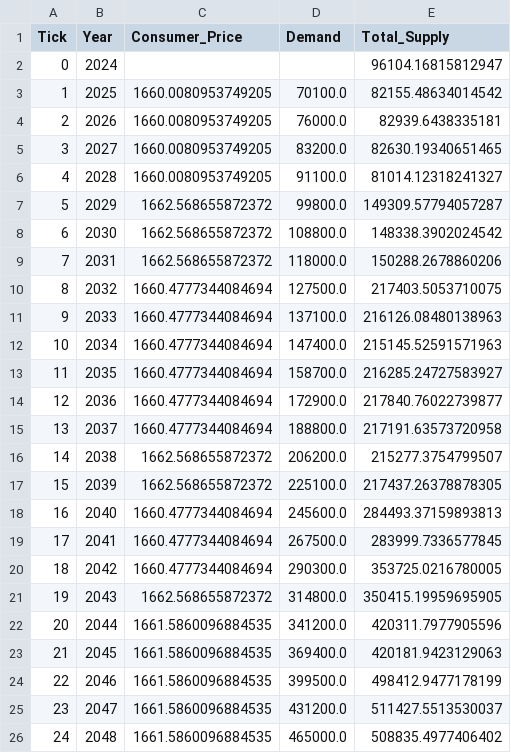
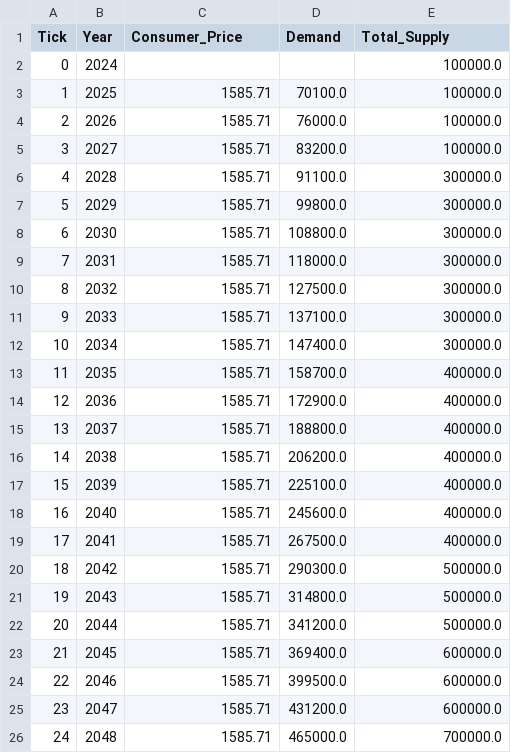
Before and after one commit to JWeijland/SAFProductionModel, a CSV file: output/market_metric_log.csv, drawn as a sheet; only a part is shown; the diff covers the shown part only.

```diff
--- a/output/market_metric_log.csv
+++ b/output/market_metric_log.csv
@@ -1,26 +1,26 @@
 Tick,Year,Consumer_Price,Demand,Total_Supply
-0,2024,,,96104.16815812947
-1,2025,1660.0080953749205,70100.0,82155.48634014542
-2,2026,1660.0080953749205,76000.0,82939.6438335181
-3,2027,1660.0080953749205,83200.0,82630.19340651465
-4,2028,1660.0080953749205,91100.0,81014.12318241327
-5,2029,1662.568655872372,99800.0,149309.57794057287
-6,2030,1662.568655872372,108800.0,148338.3902024542
-7,2031,1662.568655872372,118000.0,150288.2678860206
-8,2032,1660.4777344084694,127500.0,217403.5053710075
-9,2033,1660.4777344084694,137100.0,216126.08480138963
-10,2034,1660.4777344084694,147400.0,215145.52591571963
-11,2035,1660.4777344084694,158700.0,216285.24727583927
-12,2036,1660.4777344084694,172900.0,217840.76022739877
-13,2037,1660.4777344084694,188800.0,217191.63573720958
-14,2038,1662.568655872372,206200.0,215277.3754799507
-15,2039,1662.568655872372,225100.0,217437.26378878305
-16,2040,1660.4777344084694,245600.0,284493.37159893813
-17,2041,1660.4777344084694,267500.0,283999.7336577845
-18,2042,1660.4777344084694,290300.0,353725.0216780005
-19,2043,1662.568655872372,314800.0,350415.19959695905
-20,2044,1661.5860096884535,341200.0,420311.7977905596
-21,2045,1661.5860096884535,369400.0,420181.9423129063
-22,2046,1661.5860096884535,399500.0,498412.9477178199
-23,2047,1661.5860096884535,431200.0,511427.5513530037
-24,2048,1661.5860096884535,465000.0,508835.4977406402
+0,2024,,,100000.0
+1,2025,1585.71,70100.0,100000.0
+2,2026,1585.71,76000.0,100000.0
+3,2027,1585.71,83200.0,100000.0
+4,2028,1585.71,91100.0,300000.0
+5,2029,1585.71,99800.0,300000.0
+6,2030,1585.71,108800.0,300000.0
+7,2031,1585.71,118000.0,300000.0
+8,2032,1585.71,127500.0,300000.0
+9,2033,1585.71,137100.0,300000.0
+10,2034,1585.71,147400.0,300000.0
+11,2035,1585.71,158700.0,400000.0
+12,2036,1585.71,172900.0,400000.0
+13,2037,1585.71,188800.0,400000.0
+14,2038,1585.71,206200.0,400000.0
+15,2039,1585.71,225100.0,400000.0
+16,2040,1585.71,245600.0,400000.0
+17,2041,1585.71,267500.0,400000.0
+18,2042,1585.71,290300.0,500000.0
+19,2043,1585.71,314800.0,500000.0
+20,2044,1585.71,341200.0,500000.0
+21,2045,1585.71,369400.0,600000.0
+22,2046,1585.71,399500.0,600000.0
+23,2047,1585.71,431200.0,600000.0
+24,2048,1585.71,465000.0,700000.0
```
Also changed, not shown: 108 edited cells elsewhere in this file, logs/model_log.csv, output/model_vars.csv, 20 other files.
